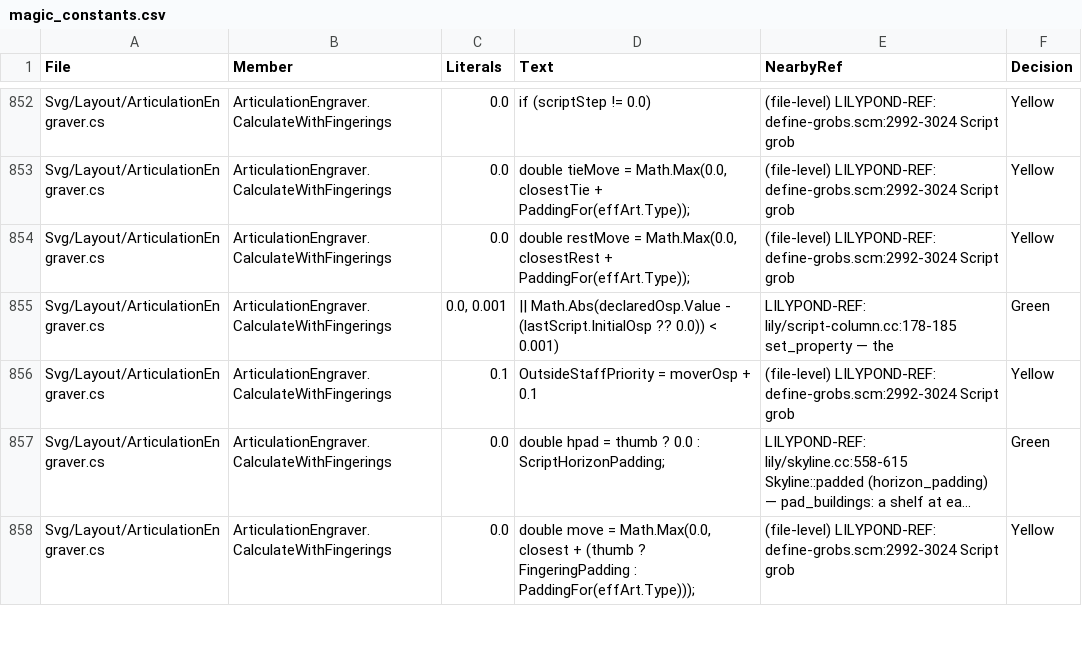
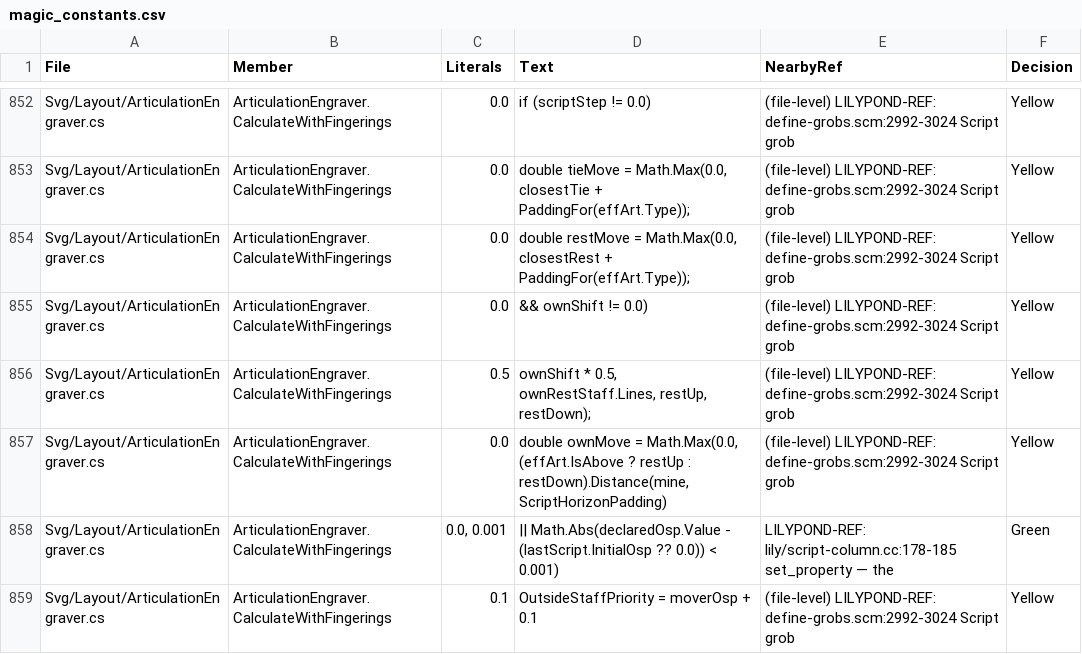
Before and after one commit to yotsuda/LilySharp, a CSV file: audit/magic_constants.csv, drawn as a sheet; only a part is shown, gaps mark what is left out; the shorter side is filled out with more unchanged rows; long unchanged cells end in ….

Commit message:
A dynamic or text on a note @cross moved hangs off its new staff; a script on a rest centres on it and clears it
- LayoutEngine.DynamicsOnTheirNotesStaff: a dynamic or @text whose note or rest
  @cross moved is laid about the staff it moved to (its supports were read off
  the head, already in that frame), after the hairpin lines are aligned; one a
  running hairpin's line took stays with the line. LilyPond 2.26.0 (Lab
  sessions/p1352/marks): q2 `c4 g4@cross@p` -6.81 (Lily# -6.82, was -15.82),
  m2 rest -4.93 (-4.94), m3 @text -4.77 (-4.78).
- ArticulationEngraver: a script on a rest centres on the rest glyph's extent,
  not a black head's (a fermata on a quarter rest 0.475 right of the column,
  LilyPond's), and the script's own rest, where Rest_collision pushed it, is a
  support (the outline the staff profile seeds). k1 fermata.down under a rest
  pushed to -2: -3.75 (LilyPond -3.7446, was -3.22 across the rest's ink); k3
  over a rest pushed up 8.05 (8.0466); k4 accent under an eighth 0.5 right,
  -3.55 (-3.5452); k5 a half rest 0.75 right.

Nets: CrossStaffRestTests +3, ScriptOnRestTests 4 (poisons: the remap 3 red,
the rest's centre 4 red, the own-rest support 1 red). Sweep of 1289 svg: 3
differ, each a script on a rest moved right or left to the rest's centre.

```diff
--- a/audit/magic_constants.csv
+++ b/audit/magic_constants.csv
@@ -854,2 +854,5 @@
 "Svg/Layout/ArticulationEngraver.cs","ArticulationEngraver.CalculateWithFingerings","0.0","double restMove = Math.Max(0.0, closestRest + PaddingFor(effArt.Type));","(file-level) LILYPOND-REF: define-grobs.scm:2992-3024 Script grob","Yellow"
+"Svg/Layout/ArticulationEngraver.cs","ArticulationEngraver.CalculateWithFingerings","0.0","&& ownShift != 0.0)","(file-level) LILYPOND-REF: define-grobs.scm:2992-3024 Script grob","Yellow"
+"Svg/Layout/ArticulationEngraver.cs","ArticulationEngraver.CalculateWithFingerings","0.5","ownShift * 0.5, ownRestStaff.Lines, restUp, restDown);","(file-level) LILYPOND-REF: define-grobs.scm:2992-3024 Script grob","Yellow"
+"Svg/Layout/ArticulationEngraver.cs","ArticulationEngraver.CalculateWithFingerings","0.0","double ownMove = Math.Max(0.0, (effArt.IsAbove ? restUp : restDown).Distance(mine, ScriptHorizonPadding)","(file-level) LILYPOND-REF: define-grobs.scm:2992-3024 Script grob","Yellow"
 "Svg/Layout/ArticulationEngraver.cs","ArticulationEngraver.CalculateWithFingerings","0.0, 0.001","|| Math.Abs(declaredOsp.Value - (lastScript.InitialOsp ?? 0.0)) < 0.001)","LILYPOND-REF: lily/script-column.cc:178-185 set_property — the","Green"
```
Also changed, not shown: 8 other files.
